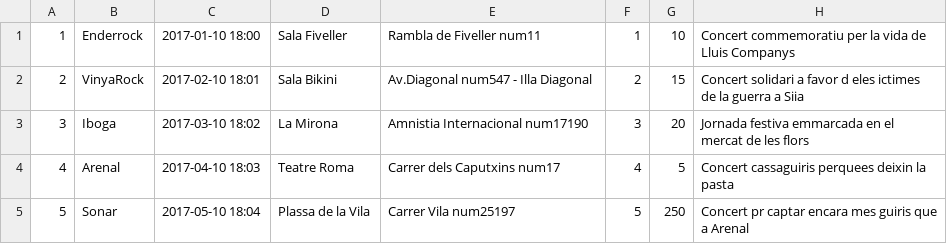
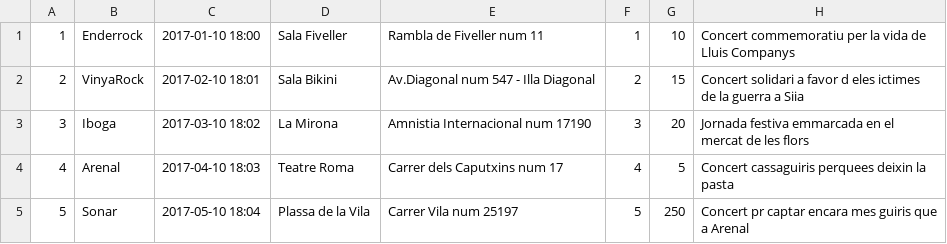
Before and after one commit to lopezthebest/android-concerts, a CSV file: Engrescat/app/src/main/assets/concerts.csv, drawn as a sheet.

```diff
--- a/Engrescat/app/src/main/assets/concerts.csv
+++ b/Engrescat/app/src/main/assets/concerts.csv
@@ -1,5 +1,5 @@
-1,Enderrock,2017-01-10 18:00,Sala Fiveller,Rambla de Fiveller num11,1,10,Concert commemoratiu per la vida de Lluis Companys
-2,VinyaRock,2017-02-10 18:01,Sala Bikini,Av.Diagonal num547 - Illa Diagonal,2,15,Concert solidari a favor d eles ictimes de la guerra a Siia
-3,Iboga,2017-03-10 18:02,La Mirona ,Amnistia Internacional num17190,3,20,Jornada festiva emmarcada en el mercat de les flors
-4,Arenal,2017-04-10 18:03,Teatre Roma,Carrer dels Caputxins num17,4,5,Concert cassaguiris perquees deixin la pasta
-5,Sonar,2017-05-10 18:04,Plassa de la Vila,Carrer Vila num25197,5,250,Concert pr captar encara mes guiris que a Arenal
+1,Enderrock,2017-01-10 18:00,Sala Fiveller,Rambla de Fiveller num 11,1,10,Concert commemoratiu per la vida de Lluis Companys
+2,VinyaRock,2017-02-10 18:01,Sala Bikini,Av.Diagonal num 547 - Illa Diagonal,2,15,Concert solidari a favor d eles ictimes de la guerra a Siia
+3,Iboga,2017-03-10 18:02,La Mirona ,Amnistia Internacional num 17190,3,20,Jornada festiva emmarcada en el mercat de les flors
+4,Arenal,2017-04-10 18:03,Teatre Roma,Carrer dels Caputxins num 17,4,5,Concert cassaguiris perquees deixin la pasta
+5,Sonar,2017-05-10 18:04,Plassa de la Vila,Carrer Vila num 25197,5,250,Concert pr captar encara mes guiris que a Arenal
```
Also changed, not shown: 5 other files.
